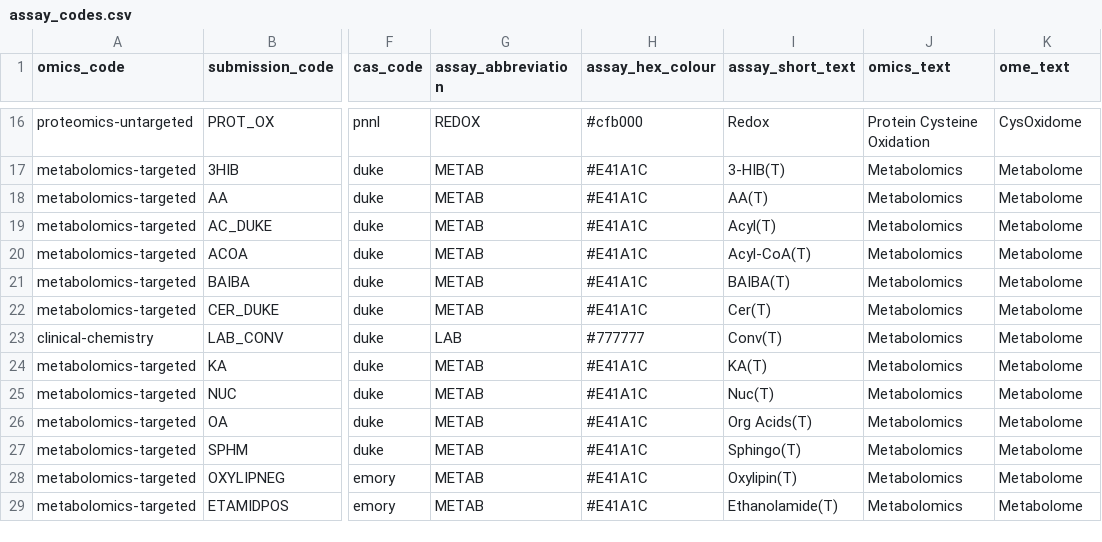
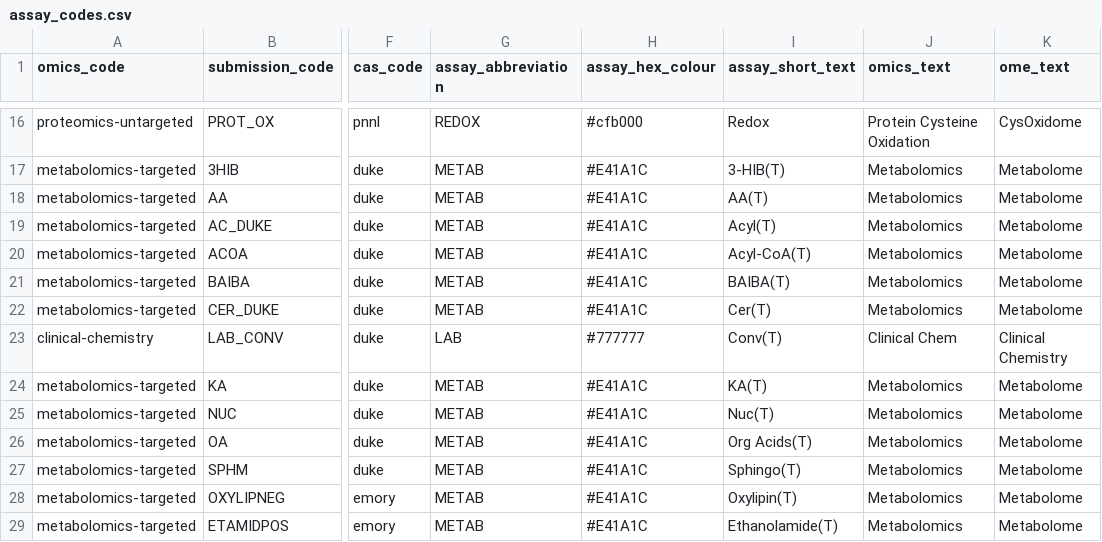
Before and after one commit to MoTrPAC/MotrpacBicQC, a CSV file: inst/extdata/assay_codes.csv, drawn as a sheet; only a part is shown, gaps mark what is left out; the diff names each change by its address in the sheet, - before the commit and + after, or states it on an @@ line.

Commit message:
Fix LAB_CONV categories in assay_codes
Change LAB_CONV classification in inst/extdata/assay_codes.csv from "Metabolomics,Metabolome" to "Clinical Chem,Clinical Chemistry" to correctly label conventional clinical chemistry assays. Update data/assay_codes.rda (binary) to reflect this CSV change.

```diff
--- a/inst/extdata/assay_codes.csv
+++ b/inst/extdata/assay_codes.csv
-J23 (omics_text): Metabolomics
+J23 (omics_text): Clinical Chem
-K23 (ome_text): Metabolome
+K23 (ome_text): Clinical Chemistry
```
Also changed, not shown: 1 other file.
